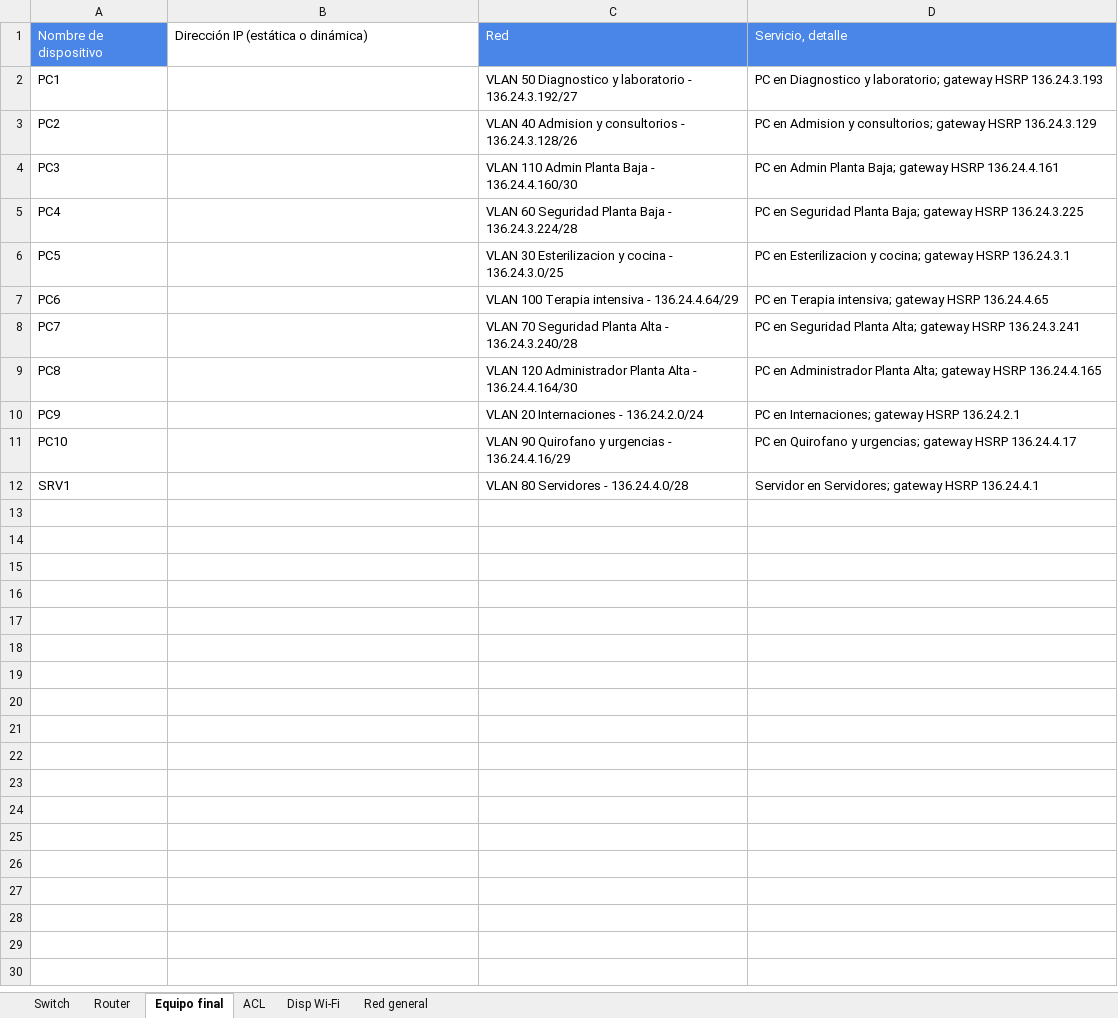
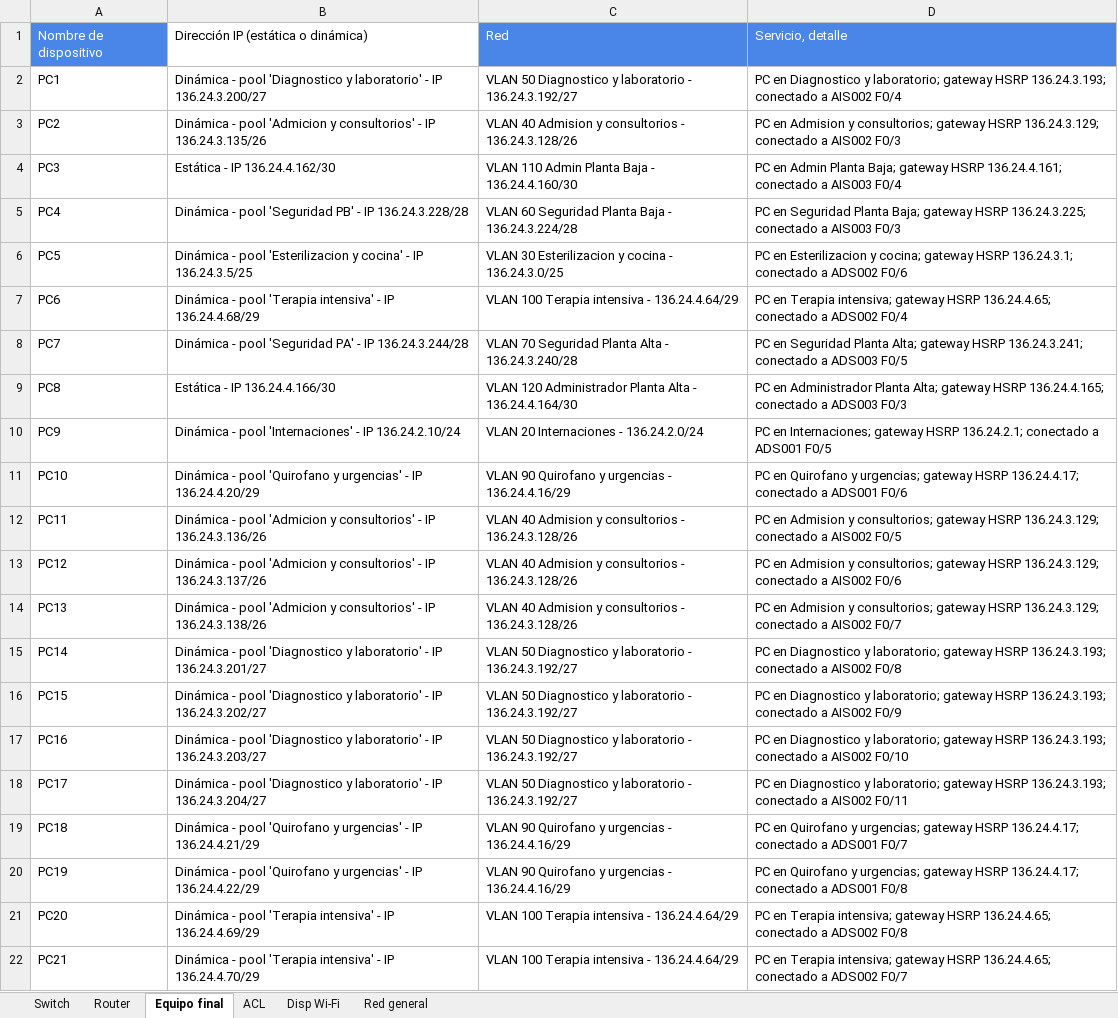
Before and after one commit to JulianIbPe/Instalacion-de-Red-hospital, an Excel workbook: Informacion/documentación integrador hospital.xlsx, sheet Equipo final, drawn as a sheet; only a part is shown; values as stored, in another font and other column widths than the file's, no borders; removed rows and columns are numbered as before the commit, all else as after; the diff covers the shown part only; the diff names each change by its address in the sheet, - before the commit and + after, or states it on an @@ line.

```diff
--- a/Informacion/documentación integrador hospital.xlsx (sheet Equipo final)
+++ b/Informacion/documentación integrador hospital.xlsx (sheet Equipo final)
-B2: (empty)
+B2: Dinámica - pool 'Diagnostico y laboratorio' - IP 136.24.3.200/27
-D2: …gateway HSRP 136.24.3.193
+D2: …gateway HSRP 136.24.3.193; conectado a AIS002 F0/4
-B3: (empty)
+B3: Dinámica - pool 'Admicion y consultorios' - IP 136.24.3.135/26
-D3: …gateway HSRP 136.24.3.129
+D3: …gateway HSRP 136.24.3.129; conectado a AIS002 F0/3
-B4: (empty)
+B4: Estática - IP 136.24.4.162/30
-D4: …gateway HSRP 136.24.4.161
+D4: …gateway HSRP 136.24.4.161; conectado a AIS003 F0/4
-B5: (empty)
+B5: Dinámica - pool 'Seguridad PB' - IP 136.24.3.228/28
-D5: …gateway HSRP 136.24.3.225
+D5: …gateway HSRP 136.24.3.225; conectado a AIS003 F0/3
-B6: (empty)
+B6: Dinámica - pool 'Esterilizacion y cocina' - IP 136.24.3.5/25
-D6: …gateway HSRP 136.24.3.1
+D6: …gateway HSRP 136.24.3.1; conectado a ADS002 F0/6
-B7: (empty)
+B7: Dinámica - pool 'Terapia intensiva' - IP 136.24.4.68/29
-D7: …gateway HSRP 136.24.4.65
+D7: …gateway HSRP 136.24.4.65; conectado a ADS002 F0/4
-B8: (empty)
+B8: Dinámica - pool 'Seguridad PA' - IP 136.24.3.244/28
-D8: …gateway HSRP 136.24.3.241
+D8: …gateway HSRP 136.24.3.241; conectado a ADS003 F0/5
-B9: (empty)
+B9: Estática - IP 136.24.4.166/30
-D9: …gateway HSRP 136.24.4.165
+D9: …gateway HSRP 136.24.4.165; conectado a ADS003 F0/3
-B10: (empty)
+B10: Dinámica - pool 'Internaciones' - IP 136.24.2.10/24
-D10: …gateway HSRP 136.24.2.1
+D10: …gateway HSRP 136.24.2.1; conectado a ADS001 F0/5
-B11: (empty)
+B11: Dinámica - pool 'Quirofano y urgencias' - IP 136.24.4.20/29
-D11: …gateway HSRP 136.24.4.17
+D11: …gateway HSRP 136.24.4.17; conectado a ADS001 F0/6
-row 12: SRV1 |  | VLAN 80 Servidores - 136.24.4.0/28 | Servidor en Servidores; gateway HSRP 136.24.4.1
+row 12: PC11 | Dinámica - pool 'Admicion y consultorios' - IP 136.24.3.136/26 | VLAN 40 Admision y consultorios - 136.24.3.128/26 | PC en Admision y consultorios; gateway HSRP 136.24.3.129; conectado a AIS002 F0/5
+row 13: PC12 | Dinámica - pool 'Admicion y consultorios' - IP 136.24.3.137/26 | VLAN 40 Admision y consultorios - 136.24.3.128/26 | PC en Admision y consultorios; gateway HSRP 136.24.3.129; conectado a AIS002 F0/6
+row 14: PC13 | Dinámica - pool 'Admicion y consultorios' - IP 136.24.3.138/26 | VLAN 40 Admision y consultorios - 136.24.3.128/26 | PC en Admision y consultorios; gateway HSRP 136.24.3.129; conectado a AIS002 F0/7
+row 15: PC14 | Dinámica - pool 'Diagnostico y laboratorio' - IP 136.24.3.201/27 | VLAN 50 Diagnostico y laboratorio - 136.24.3.192/27 | PC en Diagnostico y laboratorio; gateway HSRP 136.24.3.193; conectado a AIS002 F0/8
+row 16: PC15 | Dinámica - pool 'Diagnostico y laboratorio' - IP 136.24.3.202/27 | VLAN 50 Diagnostico y laboratorio - 136.24.3.192/27 | PC en Diagnostico y laboratorio; gateway HSRP 136.24.3.193; conectado a AIS002 F0/9
+row 17: PC16 | Dinámica - pool 'Diagnostico y laboratorio' - IP 136.24.3.203/27 | VLAN 50 Diagnostico y laboratorio - 136.24.3.192/27 | PC en Diagnostico y laboratorio; gateway HSRP 136.24.3.193; conectado a AIS002 F0/10
+row 18: PC17 | Dinámica - pool 'Diagnostico y laboratorio' - IP 136.24.3.204/27 | VLAN 50 Diagnostico y laboratorio - 136.24.3.192/27 | PC en Diagnostico y laboratorio; gateway HSRP 136.24.3.193; conectado a AIS002 F0/11
+row 19: PC18 | Dinámica - pool 'Quirofano y urgencias' - IP 136.24.4.21/29 | VLAN 90 Quirofano y urgencias - 136.24.4.16/29 | PC en Quirofano y urgencias; gateway HSRP 136.24.4.17; conectado a ADS001 F0/7
+row 20: PC19 | Dinámica - pool 'Quirofano y urgencias' - IP 136.24.4.22/29 | VLAN 90 Quirofano y urgencias - 136.24.4.16/29 | PC en Quirofano y urgencias; gateway HSRP 136.24.4.17; conectado a ADS001 F0/8
+row 21: PC20 | Dinámica - pool 'Terapia intensiva' - IP 136.24.4.69/29 | VLAN 100 Terapia intensiva - 136.24.4.64/29 | PC en Terapia intensiva; gateway HSRP 136.24.4.65; conectado a ADS002 F0/8
+row 22: PC21 | Dinámica - pool 'Terapia intensiva' - IP 136.24.4.70/29 | VLAN 100 Terapia intensiva - 136.24.4.64/29 | PC en Terapia intensiva; gateway HSRP 136.24.4.65; conectado a ADS002 F0/7
```
Also changed, not shown: 3 added rows elsewhere in this sheet, sheet Switch, sheet Disp Wi-Fi, sheet Router, 2 other files.
